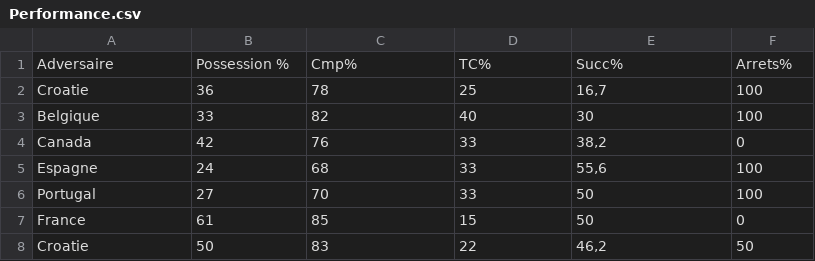
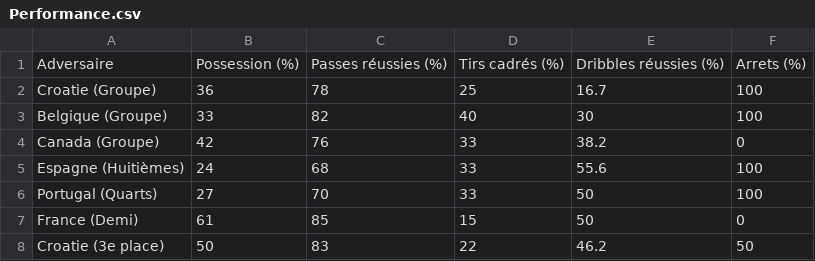
Before and after one commit to NaserHamitou/IN8808_Project_Team_02, a CSV file: src/assets/data/Performance.csv, drawn as a sheet.

```diff
--- a/src/assets/data/Performance.csv
+++ b/src/assets/data/Performance.csv
@@ -1,8 +1,8 @@
-Adversaire,Possession %,Cmp%,TC%,Succ%,Arrets%
-Croatie ,36,78,25,"16,7",100
-Belgique,33,82,40,30,100
-Canada,42,76,33,"38,2",0
-Espagne ,24,68,33,"55,6",100
-Portugal ,27,70,33,50,100
-France,61,85,15,50,0
-Croatie,50,83,22,"46,2",50
+Adversaire,Possession (%),Passes réussies (%),Tirs cadrés (%),Dribbles réussies (%),Arrets (%)
+Croatie (Groupe),36,78,25,16.7,100
+Belgique (Groupe),33,82,40,30,100
+Canada (Groupe),42,76,33,38.2,0
+Espagne (Huitièmes),24,68,33,55.6,100
+Portugal (Quarts),27,70,33,50,100
+France (Demi),61,85,15,50,0
+Croatie (3e place),50,83,22,46.2,50
```
Also changed, not shown: 14 other files.
